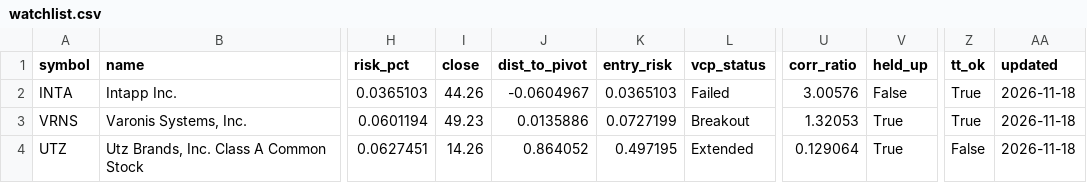
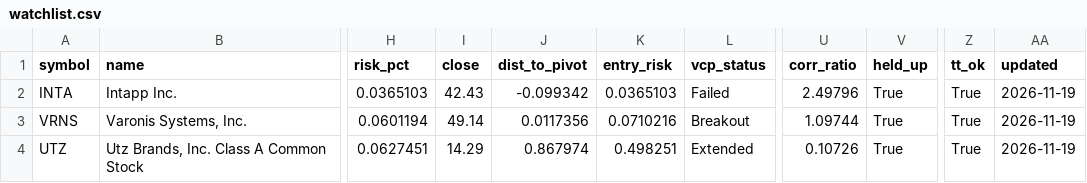
Before and after one commit to teesarasas/sepa-screener, a CSV file: data/watchlist.csv, drawn as a sheet; only a part is shown, gaps mark what is left out; the diff names each change by its address in the sheet, - before the commit and + after, or states it on an @@ line.

```diff
--- a/data/watchlist.csv
+++ b/data/watchlist.csv
-I2 (close): 44.26
+I2 (close): 42.43
-J2 (dist_to_pivot): -0.0604967
+J2 (dist_to_pivot): -0.099342
-U2 (corr_ratio): 3.00576
+U2 (corr_ratio): 2.49796
-V2 (held_up): False
+V2 (held_up): True
-AA2:AA4 (updated): 2026-11-18
+AA2:AA4 (updated): 2026-11-19
-I3 (close): 49.23
+I3 (close): 49.14
-J3 (dist_to_pivot): 0.0135886
+J3 (dist_to_pivot): 0.0117356
-K3 (entry_risk): 0.0727199
+K3 (entry_risk): 0.0710216
-U3 (corr_ratio): 1.32053
+U3 (corr_ratio): 1.09744
-I4 (close): 14.26
+I4 (close): 14.29
-J4 (dist_to_pivot): 0.864052
+J4 (dist_to_pivot): 0.867974
-K4 (entry_risk): 0.497195
+K4 (entry_risk): 0.498251
-U4 (corr_ratio): 0.129064
+U4 (corr_ratio): 0.10726
-Z4 (tt_ok): False
+Z4 (tt_ok): True
```
Also changed, not shown: 2 other files.
